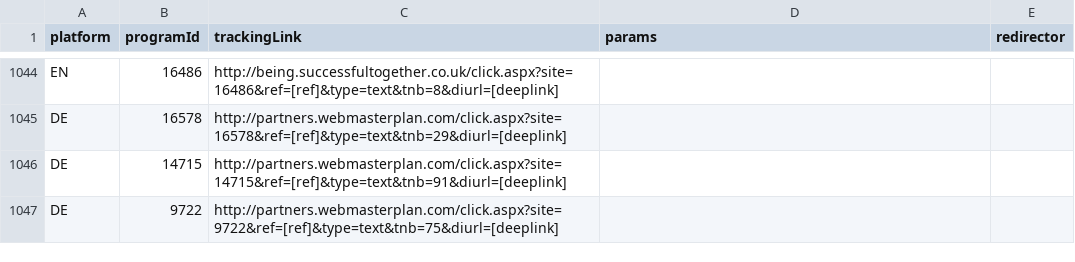
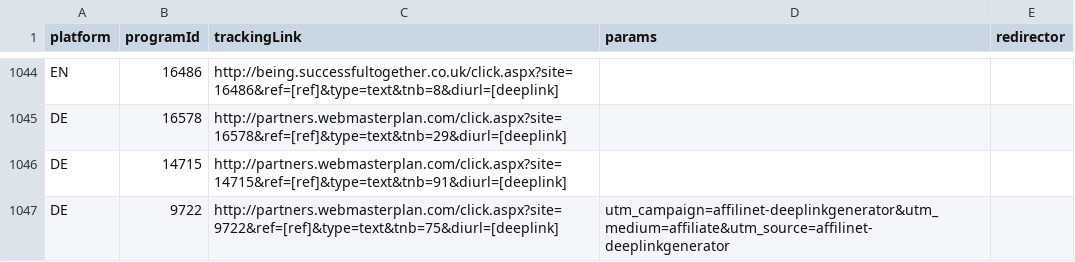
Before and after one commit to affilinet/browser-webextension-publisher, a CSV file: resources/deeplinks.csv, drawn as a sheet; only a part is shown, gaps mark what is left out.

Commit message:
update deeplinks CSV
erneutes update
RN-Ticket 180215-000079

```diff
--- a/resources/deeplinks.csv
+++ b/resources/deeplinks.csv
@@ -1046,2 +1046,2 @@ DE;16578;http://partners.webmasterplan.com/click.aspx?site=16578&ref=[ref]&type=
 DE;14715;http://partners.webmasterplan.com/click.aspx?site=14715&ref=[ref]&type=text&tnb=91&diurl=[deeplink];;
-DE;9722;http://partners.webmasterplan.com/click.aspx?site=9722&ref=[ref]&type=text&tnb=75&diurl=[deeplink];;
+DE;9722;http://partners.webmasterplan.com/click.aspx?site=9722&ref=[ref]&type=text&tnb=75&diurl=[deeplink];utm_campaign=affilinet-deeplinkgenerator&utm_medium=affiliate&utm_source=affilinet-deeplinkgenerator;
```
